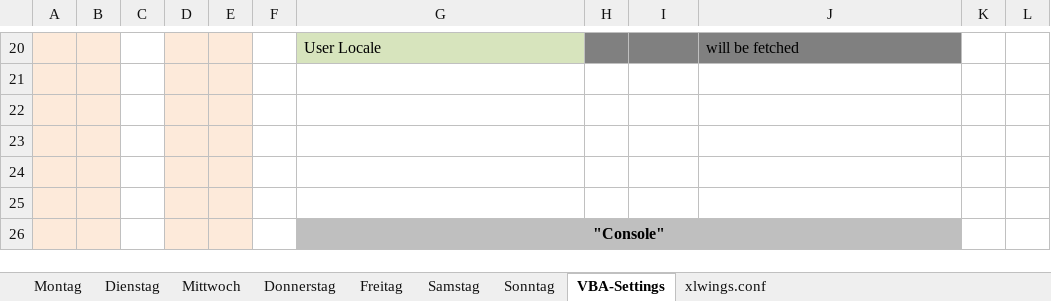
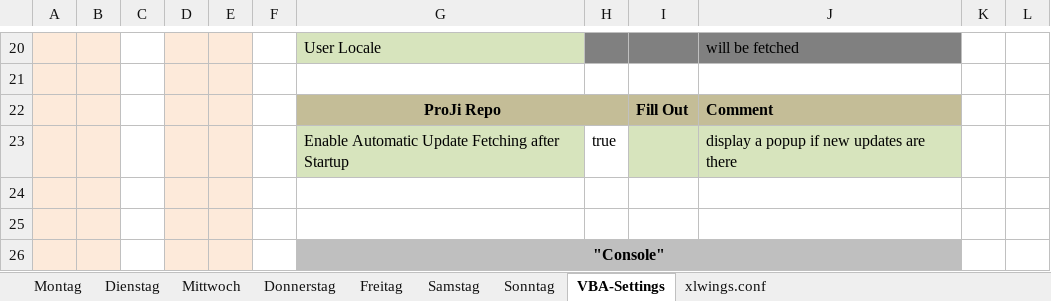
Before and after one commit to eklass/ProJi, an Excel workbook: data/ProJi.xlsm, sheet VBA-Settings, drawn as a sheet; only a part is shown, gaps mark what is left out; values as stored, in another font and other column widths than the file's, no borders; charts and pictures not drawn; the diff names each change by its address in the sheet, - before the commit and + after, or states it on an @@ line.

Commit message:
added notification about updates if excel starts. Can be disabled in VBA-Settings sheet

```diff
--- a/data/ProJi.xlsm (sheet VBA-Settings)
+++ b/data/ProJi.xlsm (sheet VBA-Settings)
-row 22: (empty)
+row 22:  |  |  |  |  |  | ProJi Repo |  | Fill Out | Comment
-G22:J22 fill: none
+G22:J22 fill: #C4BD97
+G22:H22 merged
-row 23: (empty)
+row 23:  |  |  |  |  |  | Enable Automatic Update Fetching after Startup | true |  | display a popup if new updates are there
-G23 fill: none
+G23 fill: #D7E4BD
-I23:J23 fill: none
+I23:J23 fill: #D7E4BD
```
Also changed, not shown: sheet Montag, sheet Freitag, sheet Sonntag, sheet Samstag, sheet Dienstag, sheet Donnerstag, 1 more sheet, 1 other file.
